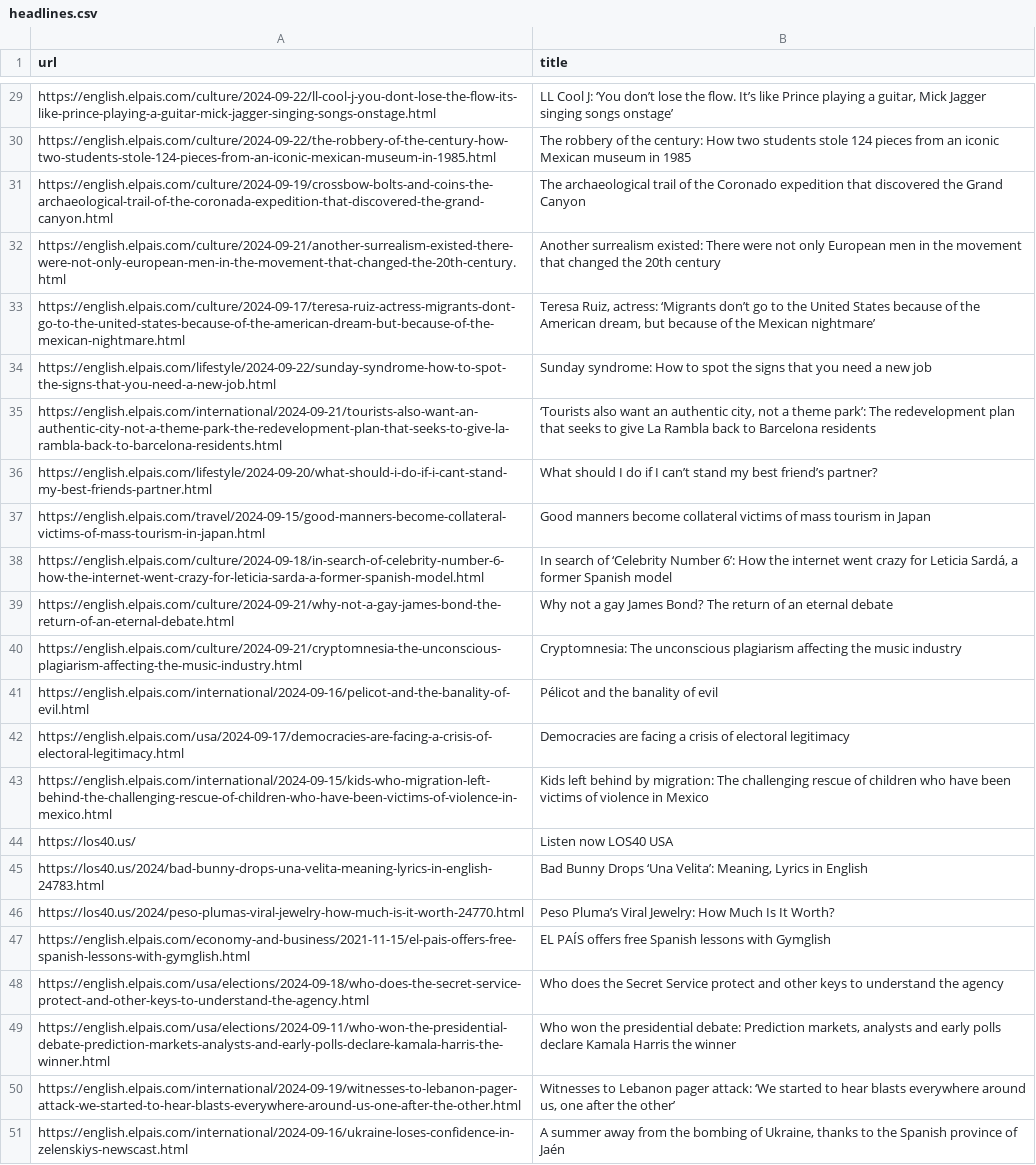
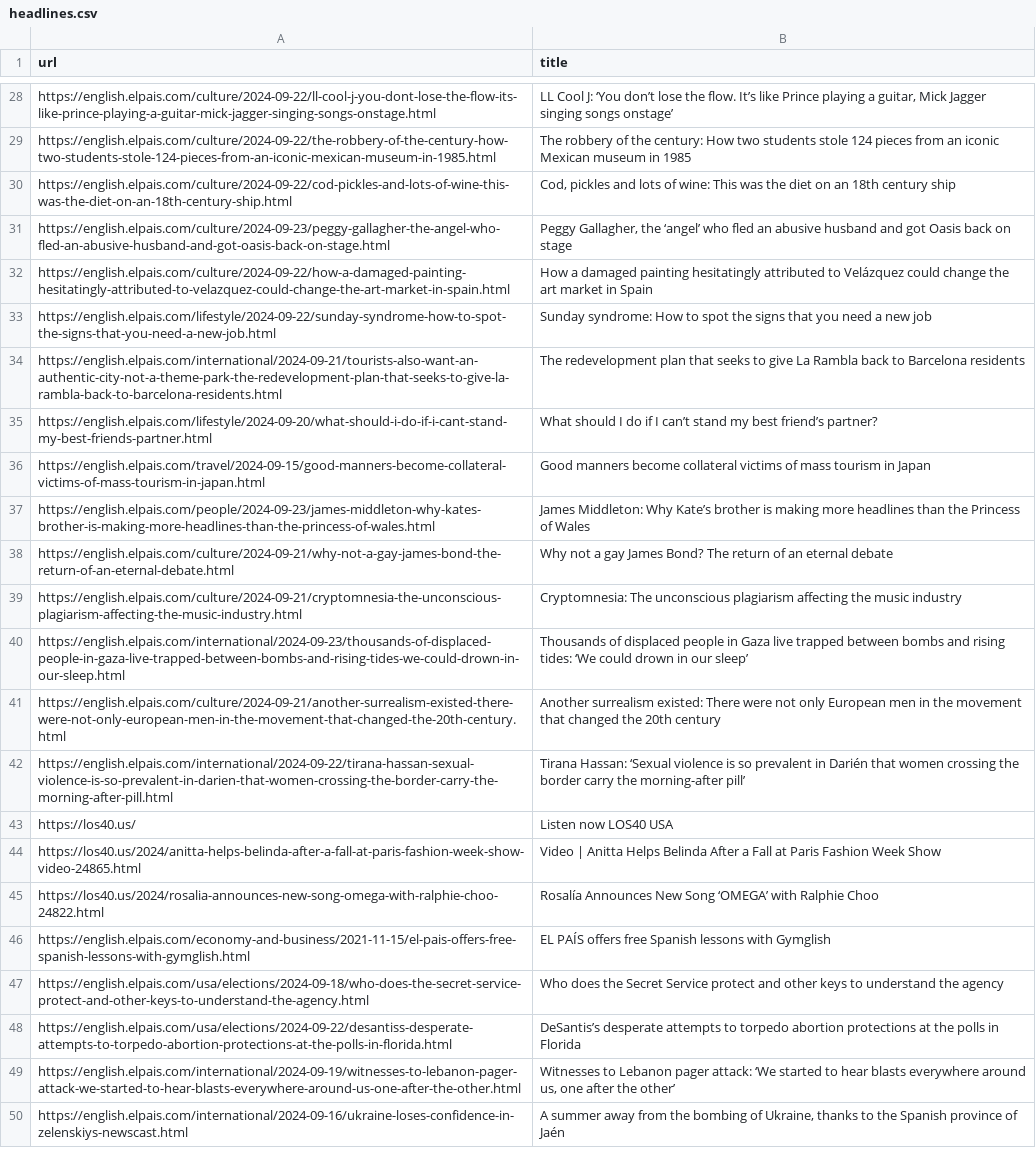
Before and after one commit to jsoma/scraper-sample, a CSV file: headlines.csv, drawn as a sheet; only a part is shown, gaps mark what is left out; removed rows and columns are numbered as before the commit, all else as after; the diff covers the shown part only; the diff names each change by its address in the sheet, - before the commit and + after, or states it on an @@ line.

```diff
--- a/headlines.csv
+++ b/headlines.csv
-row 31: https://english.elpais.com/culture/2024-09-19/crossbow-bolts-and-coins-the-archaeological-trail-of-the-coronada-expedition-that-discovered-the-grand-canyon.html | The archaeological trail of the Coronado expedition that discovered the Grand Canyon
-row 33: https://english.elpais.com/culture/2024-09-17/teresa-ruiz-actress-migrants-dont-go-to-the-united-states-because-of-the-american-dream-but-because-of-the-mexican-nightmare.html | Teresa Ruiz, actress: ‘Migrants don’t go to the United States because of the American dream, but because of the Mexican nightmare’
@@ row 18 moved to row 30: https://english.elpais.com/culture/2024-… @@
@@ row 19 moved to row 31: https://english.elpais.com/culture/2024-… @@
@@ row 16 moved to row 32: https://english.elpais.com/culture/2024-… @@
-B34 (title): ‘Tourists also want an authentic city, not a theme park’: The redevelopment…
+B34 (title): The redevelopment…
-row 38: https://english.elpais.com/culture/2024-09-18/in-search-of-celebrity-number-6-how-the-internet-went-crazy-for-leticia-sarda-a-former-spanish-model.html | In search of ‘Celebrity Number 6’: How the internet went crazy for Leticia Sardá, a former Spanish model
@@ row 6 moved to row 37: https://english.elpais.com/people/2024-0… @@
-row 41: https://english.elpais.com/international/2024-09-16/pelicot-and-the-banality-of-evil.html | Pélicot and the banality of evil
-row 42: https://english.elpais.com/usa/2024-09-17/democracies-are-facing-a-crisis-of-electoral-legitimacy.html | Democracies are facing a crisis of electoral legitimacy
-row 43: https://english.elpais.com/international/2024-09-15/kids-who-migration-left-behind-the-challenging-rescue-of-children-who-have-been-victims-of-violence-in-mexico.html | Kids left behind by migration: The challenging rescue of children who have been victims of violence in Mexico
@@ row 10 moved to row 40: https://english.elpais.com/international… @@
@@ row 32 moved to row 41: https://english.elpais.com/culture/2024-… @@
@@ row 17 moved to row 42: https://english.elpais.com/international… @@
-row 45: https://los40.us/2024/bad-bunny-drops-una-velita-meaning-lyrics-in-english-24783.html | Bad Bunny Drops ‘Una Velita’: Meaning, Lyrics in English
-row 46: https://los40.us/2024/peso-plumas-viral-jewelry-how-much-is-it-worth-24770.html | Peso Pluma’s Viral Jewelry: How Much Is It Worth?
+row 44: https://los40.us/2024/anitta-helps-belinda-after-a-fall-at-paris-fashion-week-show-video-24865.html | Video | Anitta Helps Belinda After a Fall at Paris Fashion Week Show
+row 45: https://los40.us/2024/rosalia-announces-new-song-omega-with-ralphie-choo-24822.html | Rosalía Announces New Song ‘OMEGA’ with Ralphie Choo
-row 49: https://english.elpais.com/usa/elections/2024-09-11/who-won-the-presidential-debate-prediction-markets-analysts-and-early-polls-declare-kamala-harris-the-winner.html | Who won the presidential debate: Prediction markets, analysts and early polls declare Kamala Harris the winner
+row 48: https://english.elpais.com/usa/elections/2024-09-22/desantiss-desperate-attempts-to-torpedo-abortion-protections-at-the-polls-in-florida.html | DeSantis’s desperate attempts to torpedo abortion protections at the polls in Florida
```
Also changed, not shown: 13 added rows, 8 removed rows, 2 moved rows and 1 edited cell elsewhere in this file.
